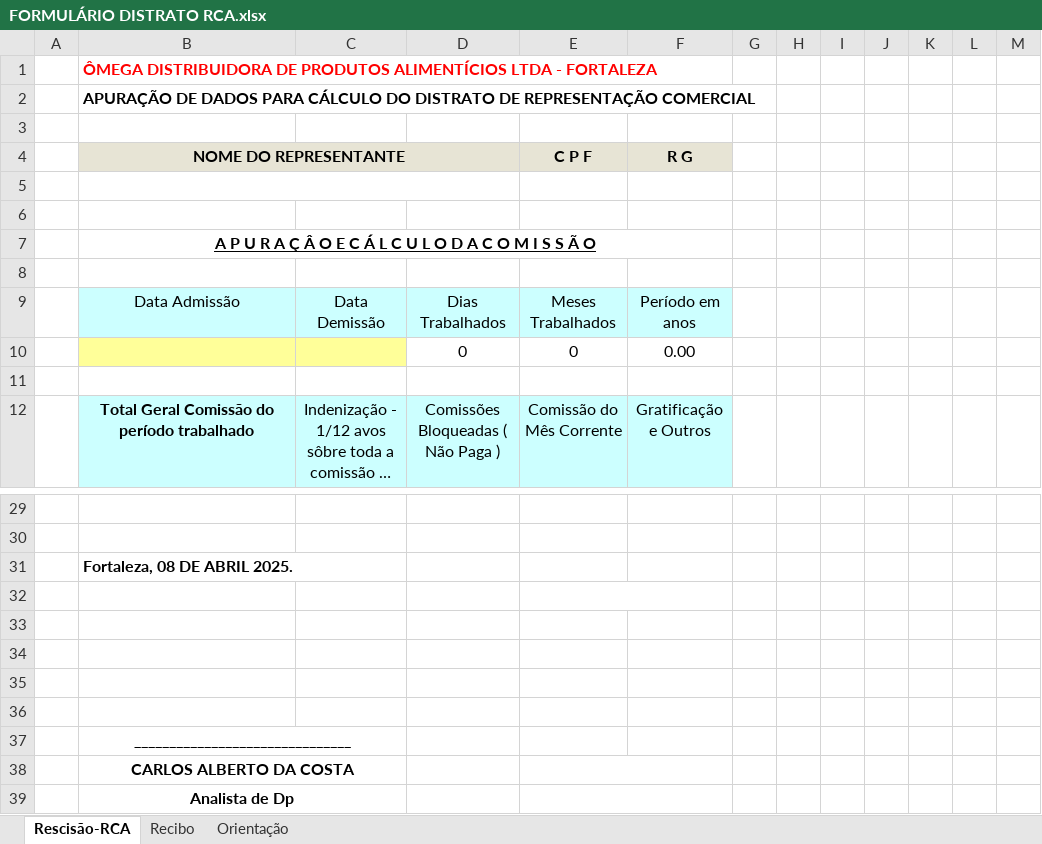
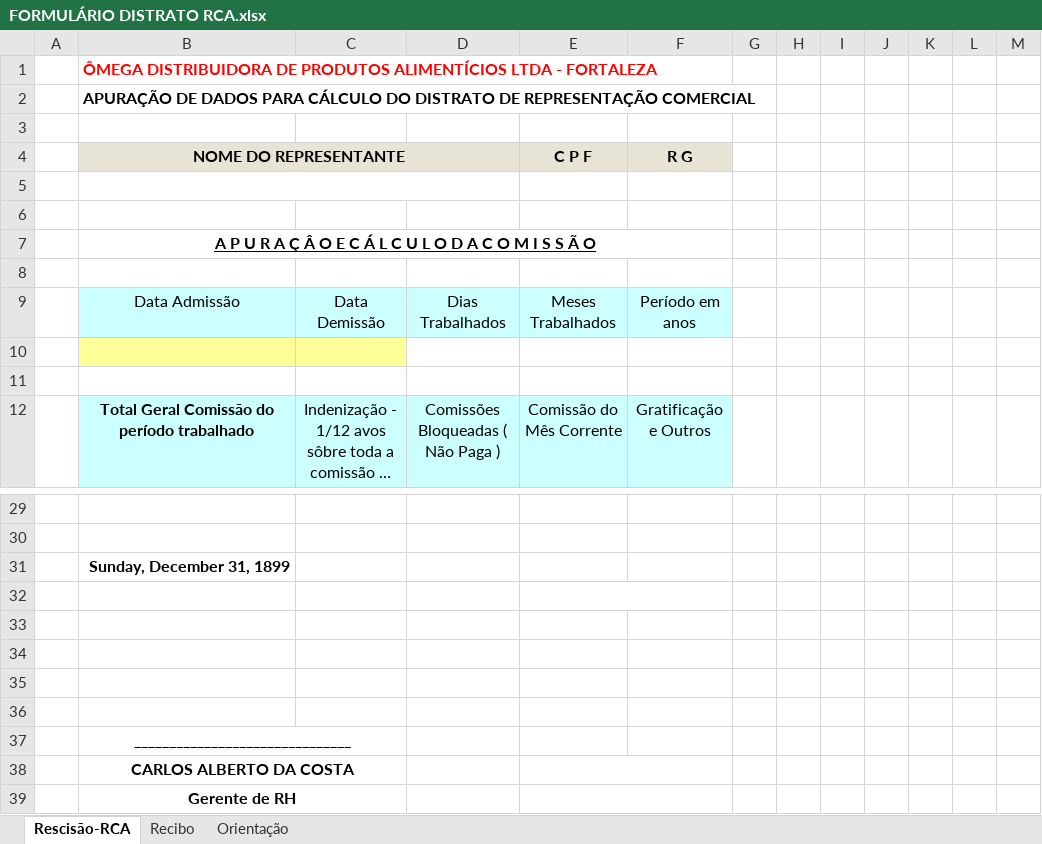
Before and after one commit to Thales1914/offboarding_form, an Excel workbook: rh/FORMULÁRIO DISTRATO RCA.xlsx, sheet Rescisão-RCA, drawn as a sheet; only a part is shown, gaps mark what is left out; long unchanged cells end in …; values as stored, in another font and other column widths than the file's, no borders; charts and pictures not drawn; the diff names each change by its address in the sheet, - before the commit and + after, or states it on an @@ line.

Commit message:
correções simples, planilhas

```diff
--- a/rh/FORMULÁRIO DISTRATO RCA.xlsx (sheet Rescisão-RCA)
+++ b/rh/FORMULÁRIO DISTRATO RCA.xlsx (sheet Rescisão-RCA)
-row 10:  |  |  | 0 | 0 | 0.00
+row 10: (empty)
-B31 (NOME DO REPRESENTANTE): Fortaleza, 08 DE ABRIL 2025.
+B31 (NOME DO REPRESENTANTE): Sunday, December 31, 1899
-B39 (NOME DO REPRESENTANTE): Analista de Dp
+B39 (NOME DO REPRESENTANTE): Gerente de RH
```
Also changed, not shown: sheet Recibo.
